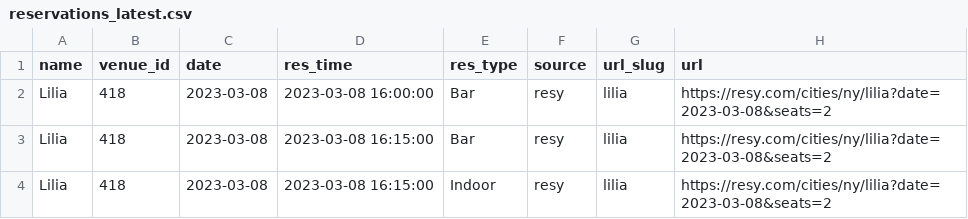
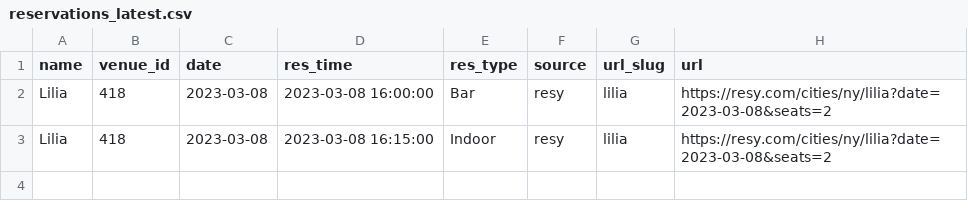
Before and after one commit to edj36/reservations, a CSV file: data/reservations_latest.csv, drawn as a sheet; the diff names each change by its address in the sheet, - before the commit and + after, or states it on an @@ line.

```diff
--- a/data/reservations_latest.csv
+++ b/data/reservations_latest.csv
-row 3: Lilia | 418 | 2023-03-08 | 2023-03-08 16:15:00 | Bar | resy | lilia | https://resy.com/cities/ny/lilia?date=2023-03-08&seats=2
```
